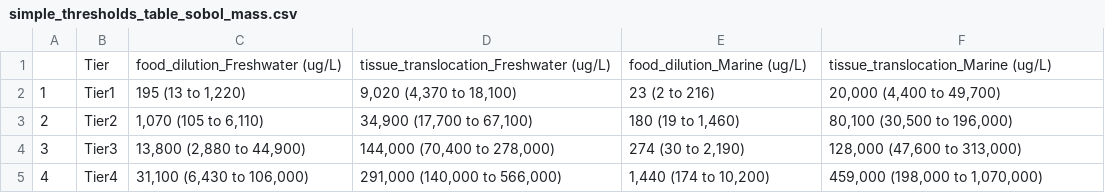
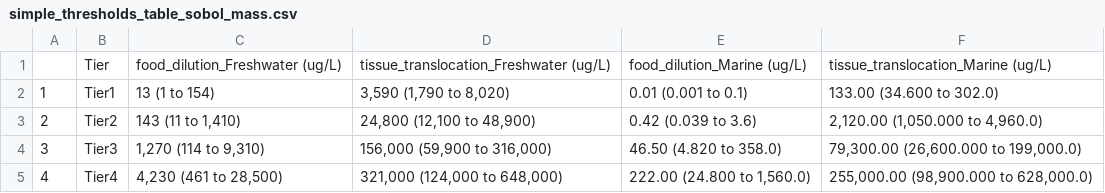
Before and after one commit to ScottCoffin/ToMEx2.0_EcoToxRisk, a CSV file: scripts/monte carlo/output/simple_thresholds_table_sobol_mass.csv, drawn as a sheet.

Commit message:
rearranged and updated input/output in files

```diff
--- a/scripts/monte carlo/output/simple_thresholds_table_sobol_mass.csv
+++ b/scripts/monte carlo/output/simple_thresholds_table_sobol_mass.csv
@@ -1,5 +1,5 @@
 "","Tier","food_dilution_Freshwater (ug/L)","tissue_translocation_Freshwater (ug/L)","food_dilution_Marine (ug/L)","tissue_translocation_Marine (ug/L)"
-"1","Tier1","195 (13 to 1,220)","9,020 (4,370 to 18,100)","23 (2 to 216)","20,000 (4,400 to 49,700)"
-"2","Tier2","1,070 (105 to 6,110)","34,900 (17,700 to 67,100)","180 (19 to 1,460)","80,100 (30,500 to 196,000)"
-"3","Tier3","13,800 (2,880 to 44,900)","144,000 (70,400 to 278,000)","274 (30 to 2,190)","128,000 (47,600 to 313,000)"
-"4","Tier4","31,100 (6,430 to 106,000)","291,000 (140,000 to 566,000)","1,440 (174 to 10,200)","459,000 (198,000 to 1,070,000)"
+"1","Tier1","13 (1 to 154)","3,590 (1,790 to 8,020)","0.01 (0.001 to 0.1)","133.00 (34.600 to 302.0)"
+"2","Tier2","143 (11 to 1,410)","24,800 (12,100 to 48,900)","0.42 (0.039 to 3.6)","2,120.00 (1,050.000 to 4,960.0)"
+"3","Tier3","1,270 (114 to 9,310)","156,000 (59,900 to 316,000)","46.50 (4.820 to 358.0)","79,300.00 (26,600.000 to 199,000.0)"
+"4","Tier4","4,230 (461 to 28,500)","321,000 (124,000 to 648,000)","222.00 (24.800 to 1,560.0)","255,000.00 (98,900.000 to 628,000.0)"
```
Also changed, not shown: scripts/monte carlo/output/percent_filtered_summary.csv, scripts/monte carlo/output/simple_RSD.csv, 31 other files.
